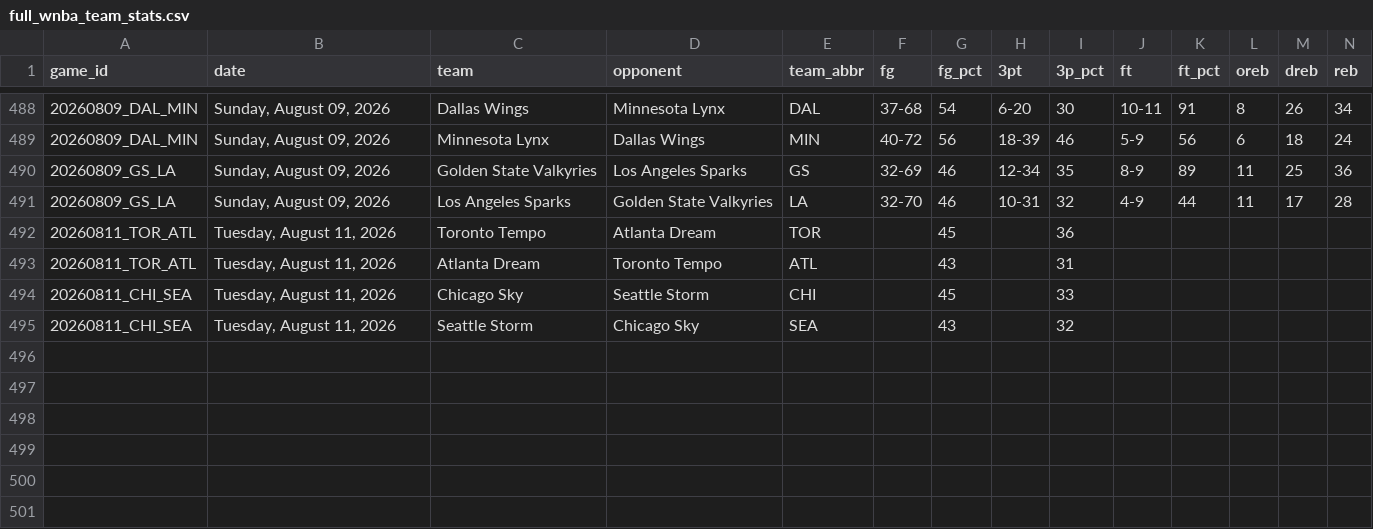
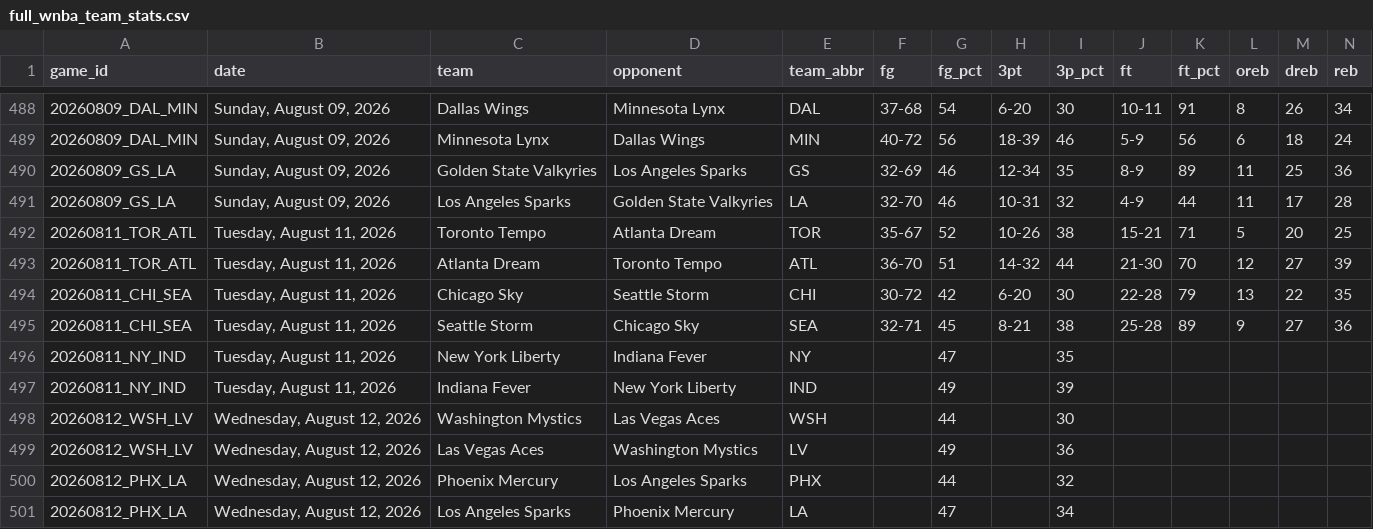
Before and after one commit to MikeOzomah/wnba-matchup-intelligence, a CSV file: data/full_wnba_team_stats.csv, drawn as a sheet; only a part is shown, gaps mark what is left out; removed rows and columns are numbered as before the commit, all else as after; rows hold the shown columns only; the diff names each change by its address in the sheet, - before the commit and + after, or states it on an @@ line.

```diff
--- a/data/full_wnba_team_stats.csv
+++ b/data/full_wnba_team_stats.csv
-row 492: 20260811_TOR_ATL | Tuesday, August 11, 2026 | Toronto Tempo | Atlanta Dream | TOR |  | 45 |  | 36
-row 493: 20260811_TOR_ATL | Tuesday, August 11, 2026 | Atlanta Dream | Toronto Tempo | ATL |  | 43 |  | 31
-row 494: 20260811_CHI_SEA | Tuesday, August 11, 2026 | Chicago Sky | Seattle Storm | CHI |  | 45 |  | 33
-row 495: 20260811_CHI_SEA | Tuesday, August 11, 2026 | Seattle Storm | Chicago Sky | SEA |  | 43 |  | 32
+row 492: 20260811_TOR_ATL | Tuesday, August 11, 2026 | Toronto Tempo | Atlanta Dream | TOR | 35-67 | 52 | 10-26 | 38 | 15-21 | 71 | 5 | 20 | 25
+row 493: 20260811_TOR_ATL | Tuesday, August 11, 2026 | Atlanta Dream | Toronto Tempo | ATL | 36-70 | 51 | 14-32 | 44 | 21-30 | 70 | 12 | 27 | 39
+row 494: 20260811_CHI_SEA | Tuesday, August 11, 2026 | Chicago Sky | Seattle Storm | CHI | 30-72 | 42 | 6-20 | 30 | 22-28 | 79 | 13 | 22 | 35
+row 495: 20260811_CHI_SEA | Tuesday, August 11, 2026 | Seattle Storm | Chicago Sky | SEA | 32-71 | 45 | 8-21 | 38 | 25-28 | 89 | 9 | 27 | 36
+row 496: 20260811_NY_IND | Tuesday, August 11, 2026 | New York Liberty | Indiana Fever | NY |  | 47 |  | 35
+row 497: 20260811_NY_IND | Tuesday, August 11, 2026 | Indiana Fever | New York Liberty | IND |  | 49 |  | 39
+row 498: 20260812_WSH_LV | Wednesday, August 12, 2026 | Washington Mystics | Las Vegas Aces | WSH |  | 44 |  | 30
+row 499: 20260812_WSH_LV | Wednesday, August 12, 2026 | Las Vegas Aces | Washington Mystics | LV |  | 49 |  | 36
+row 500: 20260812_PHX_LA | Wednesday, August 12, 2026 | Phoenix Mercury | Los Angeles Sparks | PHX |  | 44 |  | 32
+row 501: 20260812_PHX_LA | Wednesday, August 12, 2026 | Los Angeles Sparks | Phoenix Mercury | LA |  | 47 |  | 34
```
Also changed, not shown: outputs/advanced_wnba_metrics.csv, outputs/player_influence_profiles.csv, 2 other files.
